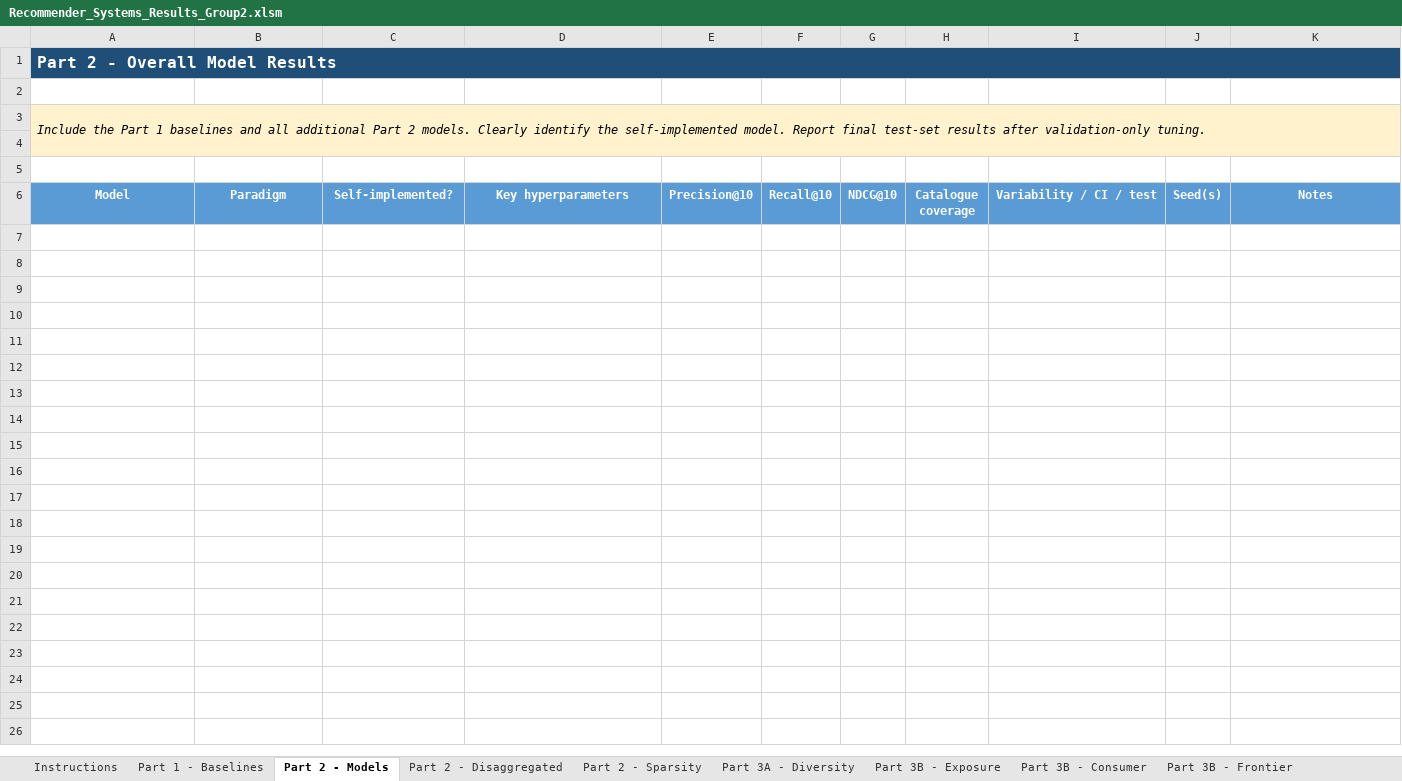
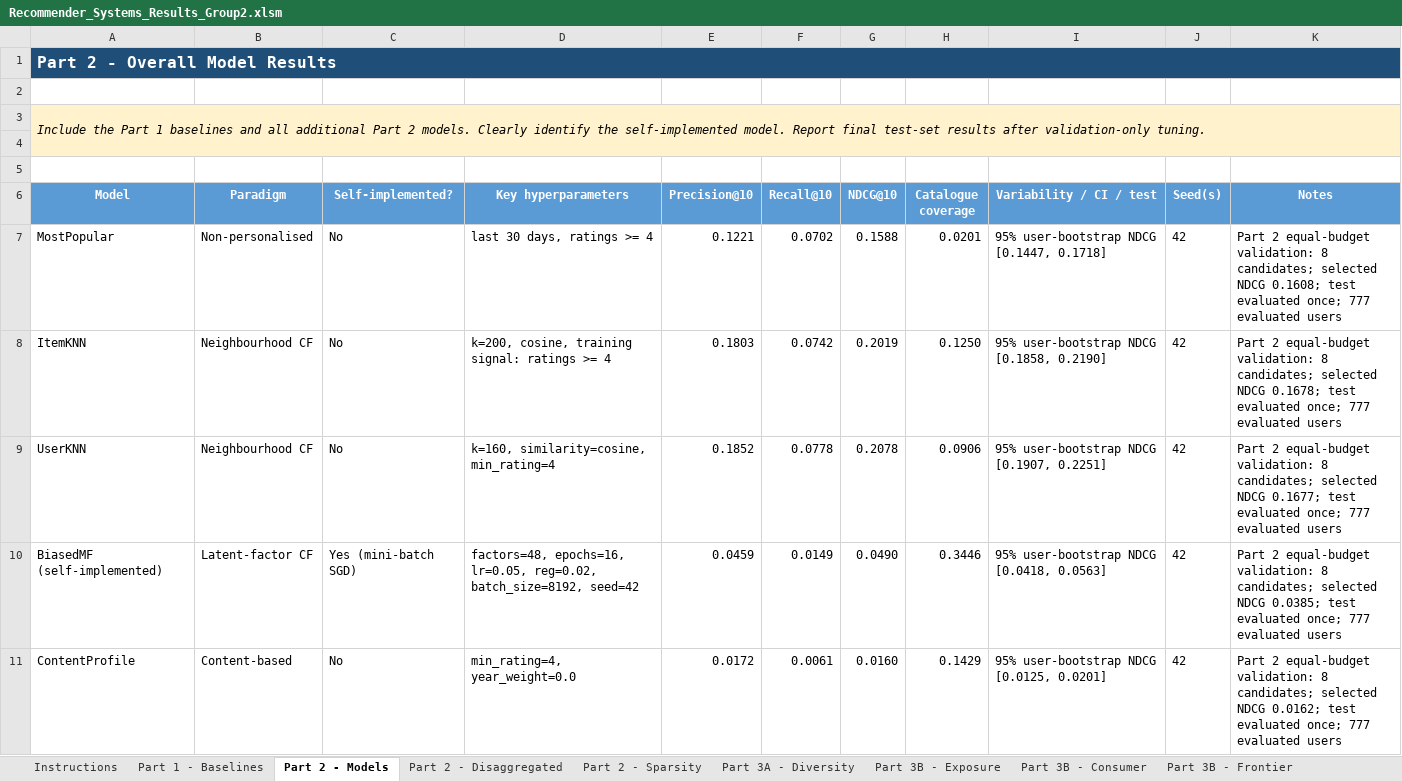
Before and after one commit to theanasuddin/movielens-recsys, an Excel workbook: results/Recommender_Systems_Results_Group2.xlsm, sheet Part 2 - Models, drawn as a sheet; values as stored, in another font and other column widths than the file's, no borders; the diff names each change by its address in the sheet, - before the commit and + after, or states it on an @@ line.

Commit message:
Add Part 2 recommendation models and evaluation experiments

```diff
--- a/results/Recommender_Systems_Results_Group2.xlsm (sheet Part 2 - Models)
+++ b/results/Recommender_Systems_Results_Group2.xlsm (sheet Part 2 - Models)
+row 7: MostPopular | Non-personalised | No | last 30 days, ratings >= 4 | 0.1221 | 0.0702 | 0.1588 | 0.0201 | 95% user-bootstrap NDCG [0.1447, 0.1718] | 42 | Part 2 equal-budget validation: 8 candidates; selected NDCG 0.1608; test evaluated once; 777 evaluated users
+row 8: ItemKNN | Neighbourhood CF | No | k=200, cosine, training signal: ratings >= 4 | 0.1803 | 0.0742 | 0.2019 | 0.1250 | 95% user-bootstrap NDCG [0.1858, 0.2190] | 42 | Part 2 equal-budget validation: 8 candidates; selected NDCG 0.1678; test evaluated once; 777 evaluated users
+row 9: UserKNN | Neighbourhood CF | No | k=160, similarity=cosine, min_rating=4 | 0.1852 | 0.0778 | 0.2078 | 0.0906 | 95% user-bootstrap NDCG [0.1907, 0.2251] | 42 | Part 2 equal-budget validation: 8 candidates; selected NDCG 0.1677; test evaluated once; 777 evaluated users
+row 10: BiasedMF (self-implemented) | Latent-factor CF | Yes (mini-batch SGD) | factors=48, epochs=16, lr=0.05, reg=0.02, batch_size=8192, seed=42 | 0.0459 | 0.0149 | 0.0490 | 0.3446 | 95% user-bootstrap NDCG [0.0418, 0.0563] | 42 | Part 2 equal-budget validation: 8 candidates; selected NDCG 0.0385; test evaluated once; 777 evaluated users
+row 11: ContentProfile | Content-based | No | min_rating=4, year_weight=0.0 | 0.0172 | 0.0061 | 0.0160 | 0.1429 | 95% user-bootstrap NDCG [0.0125, 0.0201] | 42 | Part 2 equal-budget validation: 8 candidates; selected NDCG 0.0162; test evaluated once; 777 evaluated users
```
Also changed, not shown: sheet Part 2 - Disaggregated, sheet Part 2 - Sparsity, sheet Instructions, sheet Part 1 - Baselines, 18 other files.
